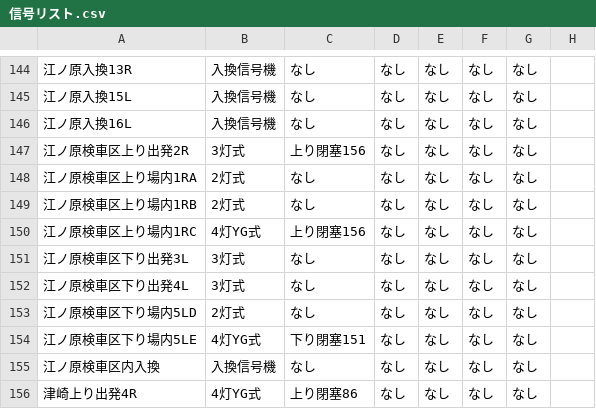
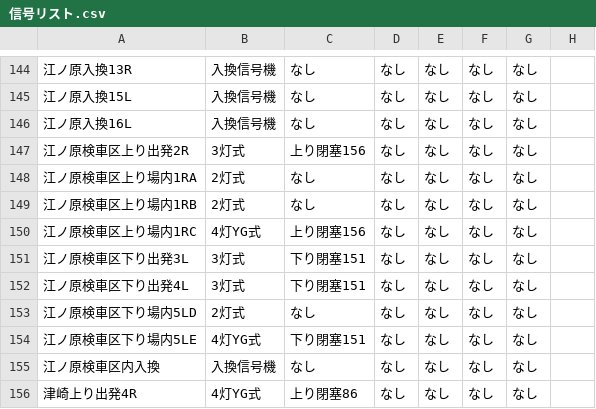
Before and after one commit to daidoji-traincrew-office/Traincrew_MultiATS_Server, a CSV file: Traincrew_MultiATS_Server/Data/信号リスト.csv, drawn as a sheet; only a part is shown, gaps mark what is left out; the diff names each change by its address in the sheet, - before the commit and + after, or states it on an @@ line.

```diff
--- a/Traincrew_MultiATS_Server/Data/信号リスト.csv
+++ b/Traincrew_MultiATS_Server/Data/信号リスト.csv
-C151:C152: なし
+C151:C152: 下り閉塞151
```
Also changed, not shown: 1 other file.
